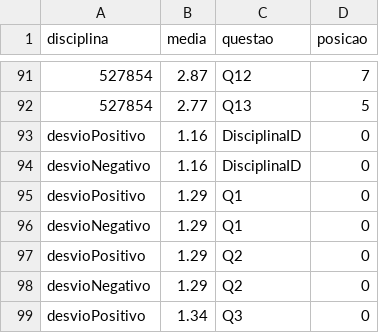
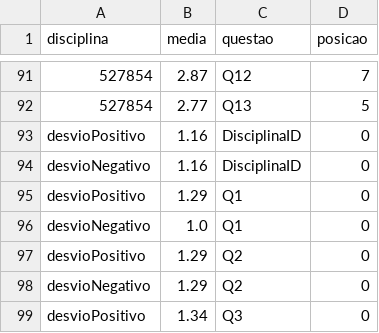
Before and after one commit to LeticiaLBarbosa/sad, a CSV file: sistema_lime/admin/ranking.csv, drawn as a sheet; only a part is shown, gaps mark what is left out.

Commit message:
Ajeitando relatorio

```diff
--- a/sistema_lime/admin/ranking.csv
+++ b/sistema_lime/admin/ranking.csv
@@ -95,3 +95,3 @@ desvioNegativo,1.16,DisciplinaID,0
 desvioPositivo,1.29,Q1,0
-desvioNegativo,1.29,Q1,0
+desvioNegativo,1.0,Q1,0
 desvioPositivo,1.29,Q2,0
```
